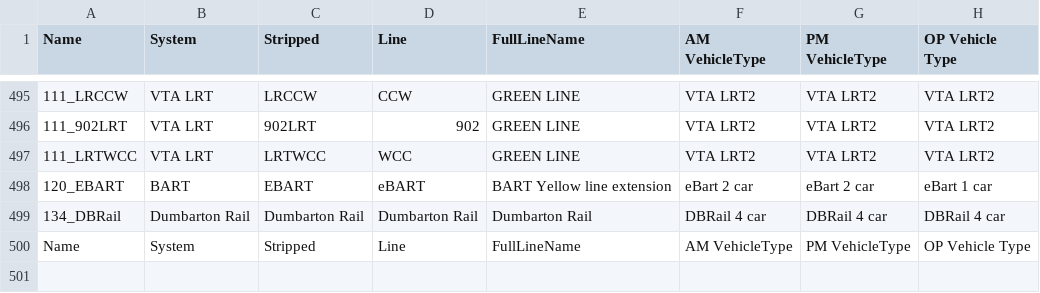
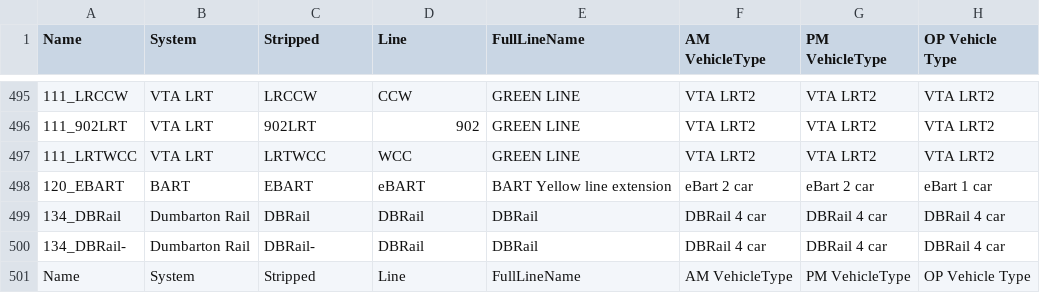
Before and after one commit to BayAreaMetro/TM1_2015_Base_Network, a CSV file: trn/transitLineToVehicle.csv, drawn as a sheet; only a part is shown, gaps mark what is left out.

Commit message:
Includes DBRail-

```diff
--- a/trn/transitLineToVehicle.csv
+++ b/trn/transitLineToVehicle.csv
@@ -498,3 +498,4 @@ Name,System,Stripped,Line,FullLineName,AM VehicleType,PM VehicleType,OP Vehicle
 120_EBART,BART,EBART,eBART,BART Yellow line extension,eBart 2 car,eBart 2 car,eBart 1 car
-134_DBRail,Dumbarton Rail,Dumbarton Rail,Dumbarton Rail,Dumbarton Rail,DBRail 4 car,DBRail 4 car,DBRail 4 car
+134_DBRail,Dumbarton Rail,DBRail,DBRail,DBRail,DBRail 4 car,DBRail 4 car,DBRail 4 car
+134_DBRail-,Dumbarton Rail,DBRail-,DBRail,DBRail,DBRail 4 car,DBRail 4 car,DBRail 4 car
 Name,System,Stripped,Line,FullLineName,AM VehicleType,PM VehicleType,OP Vehicle Type
```
